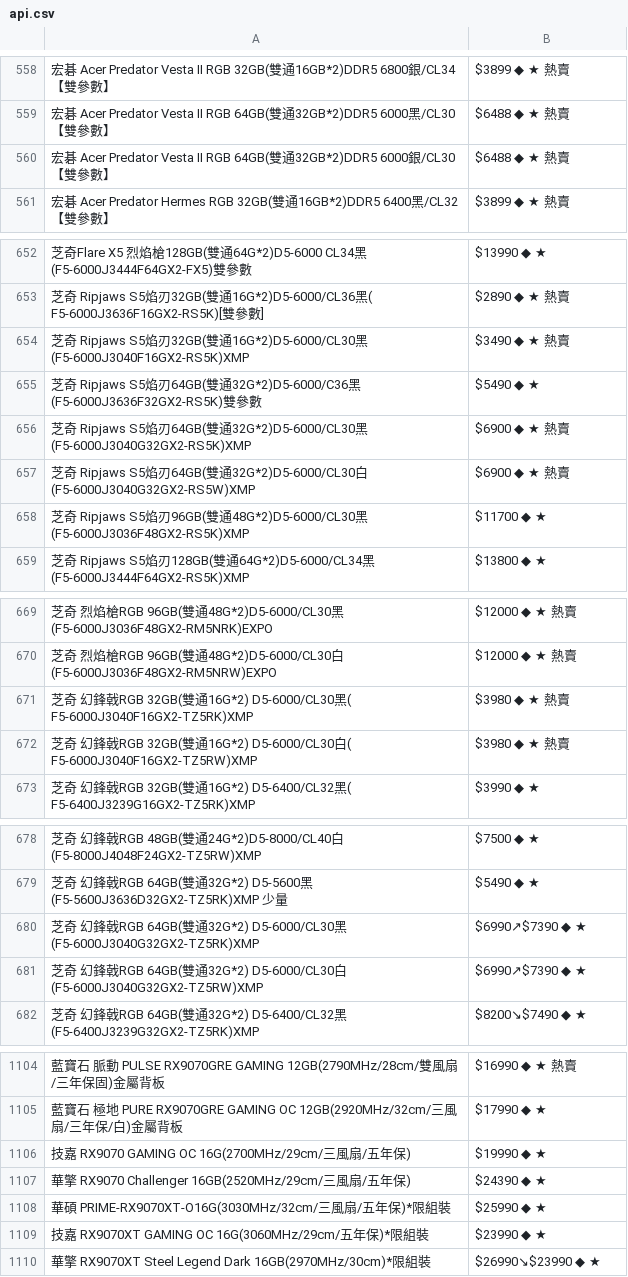
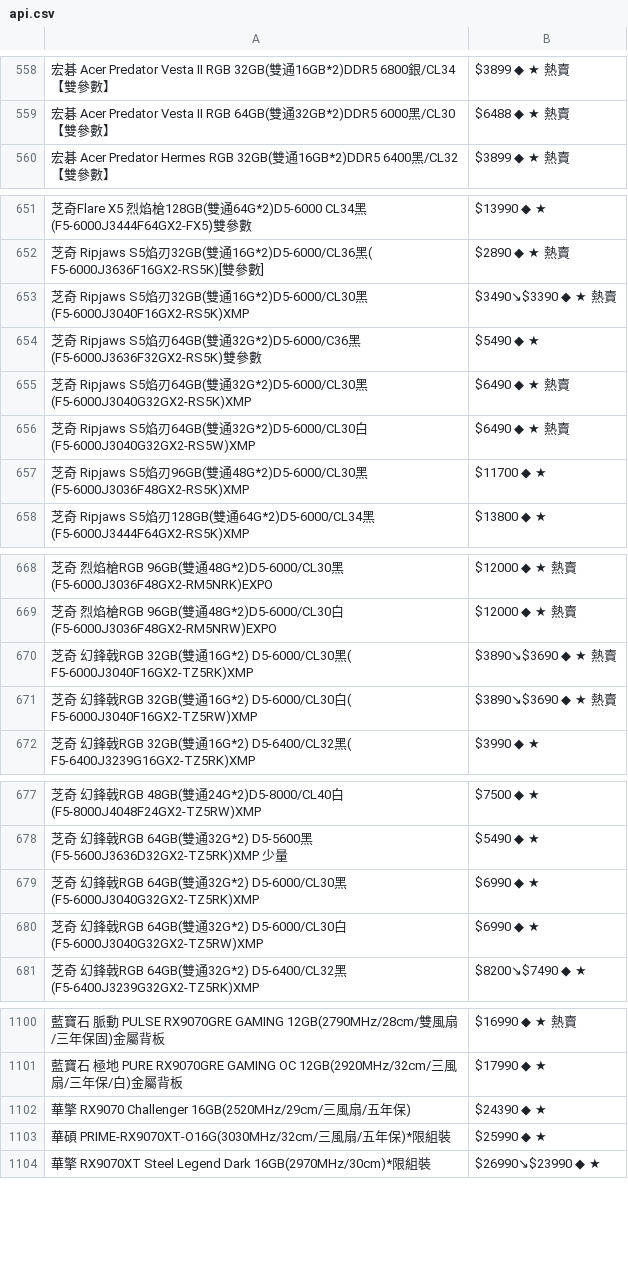
Before and after one commit to suouwang/ops_mid, a CSV file: api.csv, drawn as a sheet; only a part is shown, gaps mark what is left out; removed rows and columns are numbered as before the commit, all else as after; the diff covers the shown part only; the diff names each change by its address in the sheet, - before the commit and + after, or states it on an @@ line.

```diff
--- a/api.csv
+++ b/api.csv
-row 560: 宏碁 Acer Predator Vesta II RGB 64GB(雙通32GB*2)DDR5 6000銀/CL30【雙參數】 | $6488 ◆ ★ 熱賣
-B653: $3490 ◆ ★ 熱賣
+B653: $3490↘$3390 ◆ ★ 熱賣
-B655:B656: $6900 ◆ ★ 熱賣
+B655:B656: $6490 ◆ ★ 熱賣
-B670:B671: $3980 ◆ ★ 熱賣
+B670:B671: $3890↘$3690 ◆ ★ 熱賣
-B679:B680: $6990↗$7390 ◆ ★
+B679:B680: $6990 ◆ ★
-row 1106: 技嘉 RX9070 GAMING OC 16G(2700MHz/29cm/三風扇/五年保) | $19990 ◆ ★
-row 1109: 技嘉 RX9070XT GAMING OC 16G(3060MHz/29cm/五年保)*限組裝 | $23990 ◆ ★
```
Also changed, not shown: 2 added rows, 4 removed rows and 1 edited cell elsewhere in this file, 1 other file.
